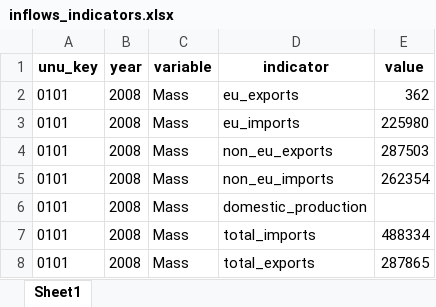
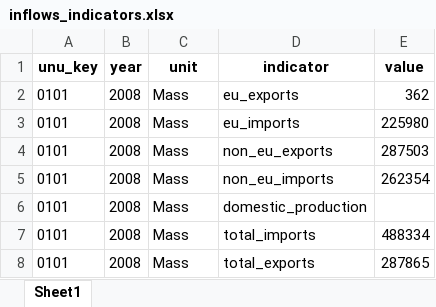
Before and after one commit to OliverLysa/observatory-data-prep, an Excel workbook: cleaned_data/inflows_indicators.xlsx, sheet Sheet1, drawn as a sheet; only a part is shown; values as stored, in another font and other column widths than the file's, no borders; the diff names each change by its address in the sheet, - before the commit and + after, or states it on an @@ line.

```diff
--- a/cleaned_data/inflows_indicators.xlsx (sheet Sheet1)
+++ b/cleaned_data/inflows_indicators.xlsx (sheet Sheet1)
-C1: variable
+C1: unit
```
Also changed, not shown: classifications/classifications/UNU_colloquial.xlsx, cleaned_data/electronics_lifespan.xlsx, 7 other files.
